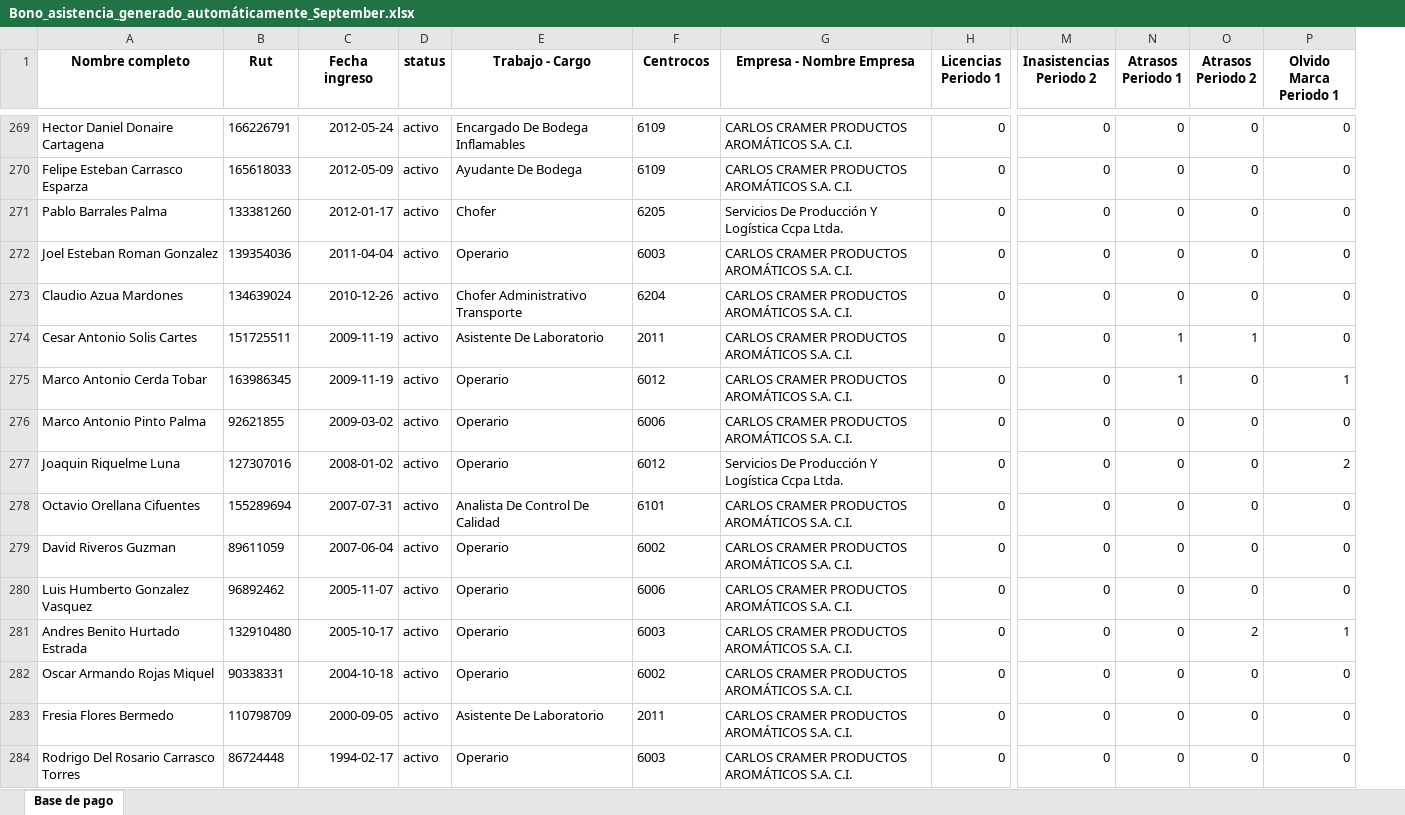
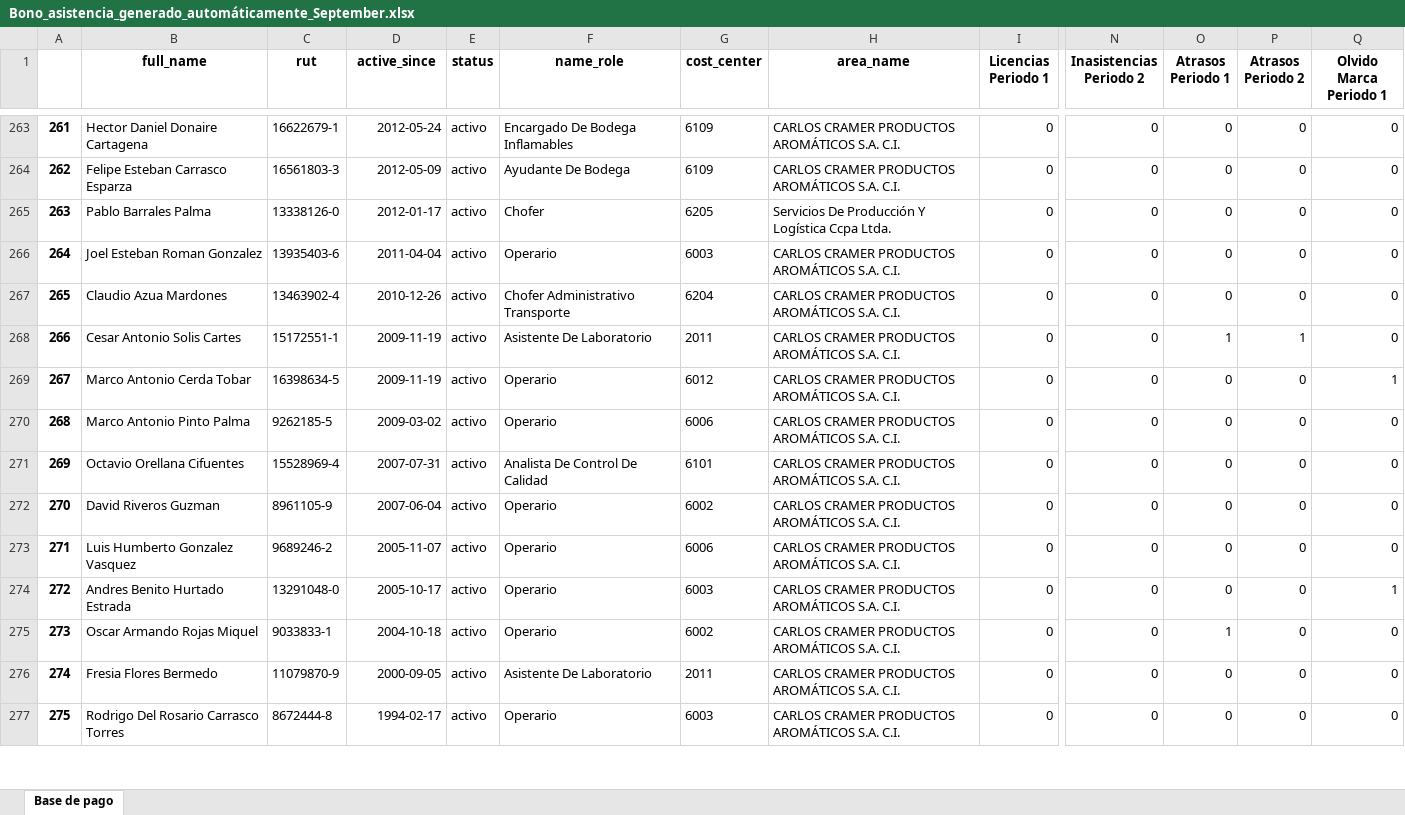
Before and after one commit to bgacitua/contenedor_cramer, an Excel workbook: Scripts de Python/Reporte Bono Asistencia 2025-September/Bono_asistencia_generado_automáticamente_September.xlsx, sheet Base de pago, drawn as a sheet; only a part is shown, gaps mark what is left out; values as stored, in another font and other column widths than the file's, no borders; removed rows and columns are numbered as before the commit, all else as after; rows hold the shown columns only; the diff covers the shown part only; the diff names each change by its address in the sheet, - before the commit and + after, or states it on an @@ line.

Commit message:
Script del bono a un 99,99%. Falta agregar variables de rutas al comienzo del código para poder controlar mejor la información que se procesa. Pero todo ok. Se agregó función para que detecte automáticamente los nuevos ingresos que no tienen bono, además de columna de ruts con guión.

```diff
--- a/Scripts de Python/Reporte Bono Asistencia 2025-September/Bono_asistencia_generado_automáticamente_September.xlsx (sheet Base de pago)
+++ b/Scripts de Python/Reporte Bono Asistencia 2025-September/Bono_asistencia_generado_automáticamente_September.xlsx (sheet Base de pago)
+column A, rows 263-277: 261 | 262 | 263 | 264 | 265 | 266 | 267 | 268 | 269 | 270 | 271 | 272 | 273 | 274 | 275
-column B (Rut), rows 269-276: 166226791 | 165618033 | 133381260 | 139354036 | 134639024 | 151725511 | 163986345 | 92621855; rows 278-284: 155289694 | 89611059 | 96892462 | 132910480 | 90338331 | 110798709 | 86724448
+column C (rut), rows 263-277: 16622679-1 | 16561803-3 | 13338126-0 | 13935403-6 | 13463902-4 | 15172551-1 | 16398634-5 | 9262185-5 | 15528969-4 | 8961105-9 | 9689246-2 | 13291048-0 | 9033833-1 | 11079870-9 | 8672444-8
-B1: Nombre completo
+B1: full_name
-D1: Fecha ingreso
+D1: active_since
-F1: Trabajo - Cargo
+F1: name_role
-G1: Centrocos
+G1: cost_center
-H1: Empresa - Nombre Empresa
+H1: area_name
-O269 (Atrasos Periodo 1): 1
+O269 (Atrasos Periodo 1): 0
-row 277: Joaquin Riquelme Luna | 127307016 | 2008-01-02 | activo | Operario | 6012 | Servicios De Producción Y Logística Ccpa Ltda. | 0 | 0 | 0 | 0 | 2
-P274 (Atrasos Periodo 2): 2
+P274 (Atrasos Periodo 2): 0
-O275 (Atrasos Periodo 1): 0
+O275 (Atrasos Periodo 1): 1
```
Also changed, not shown: 4 added rows, 9 removed rows, 32 moved rows and 34 edited cells elsewhere in this sheet, 6 other files.
